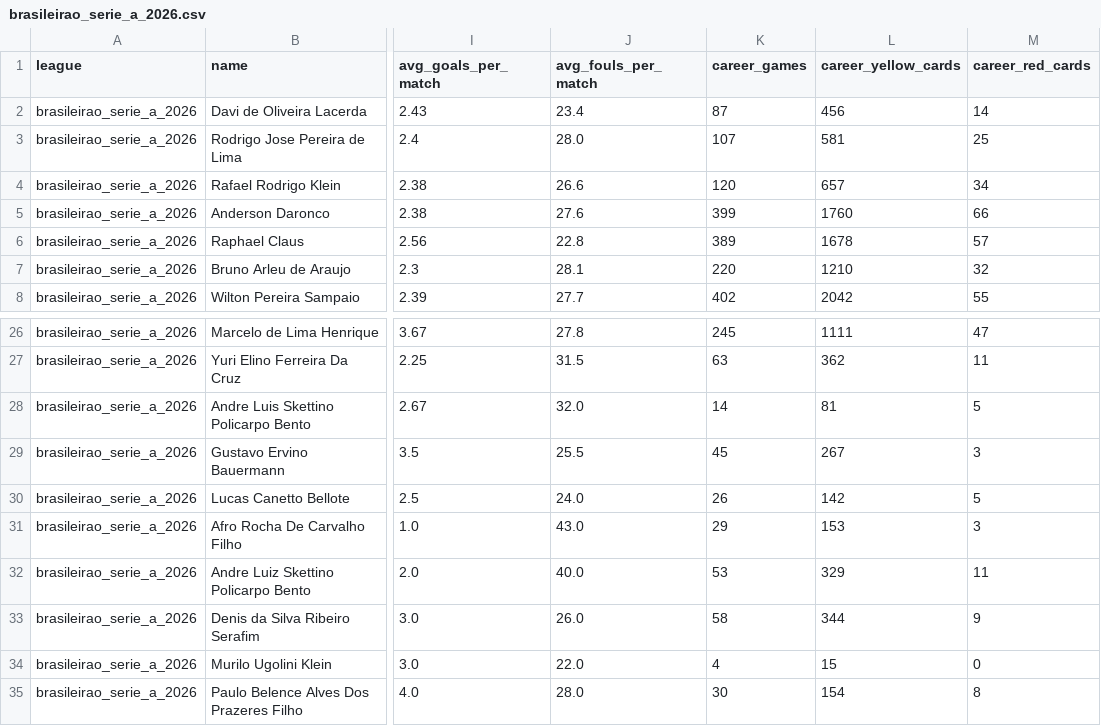
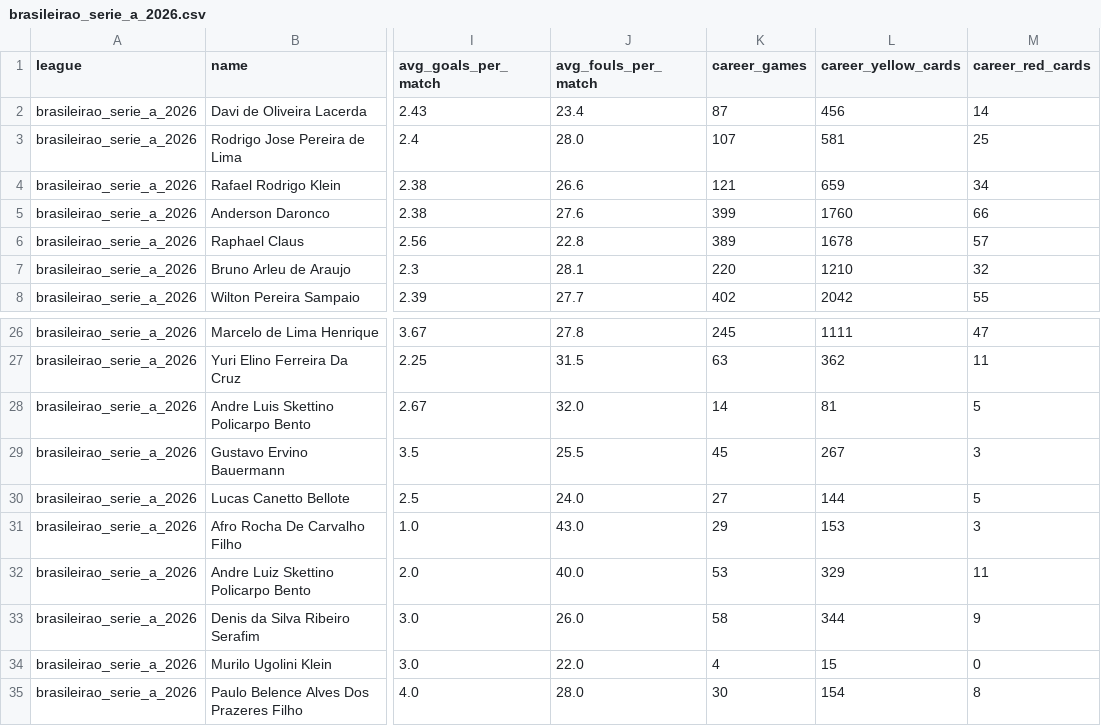
Before and after one commit to aimidas1/referees, a CSV file: brasileirao_serie_a_2026.csv, drawn as a sheet; only a part is shown, gaps mark what is left out; the diff names each change by its address in the sheet, - before the commit and + after, or states it on an @@ line.

Commit message:
auto: update data 2026-08-12

```diff
--- a/brasileirao_serie_a_2026.csv
+++ b/brasileirao_serie_a_2026.csv
-K4 (career_games): 120
+K4 (career_games): 121
-L4 (career_yellow_cards): 657
+L4 (career_yellow_cards): 659
-K30 (career_games): 26
+K30 (career_games): 27
-L30 (career_yellow_cards): 142
+L30 (career_yellow_cards): 144
```
